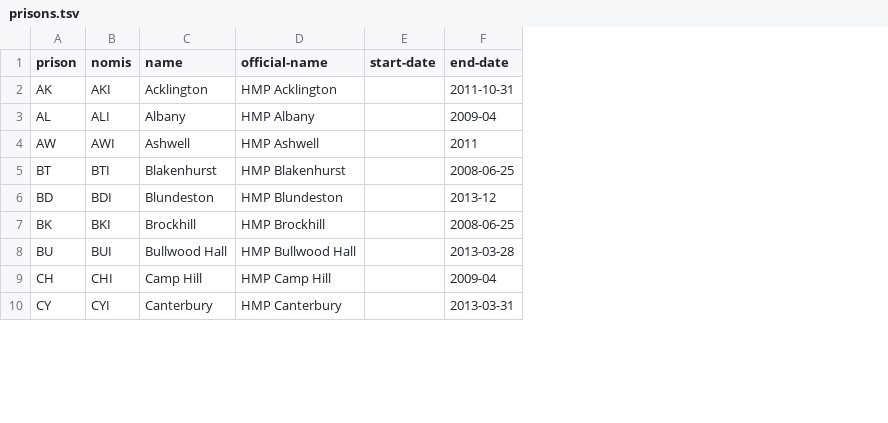
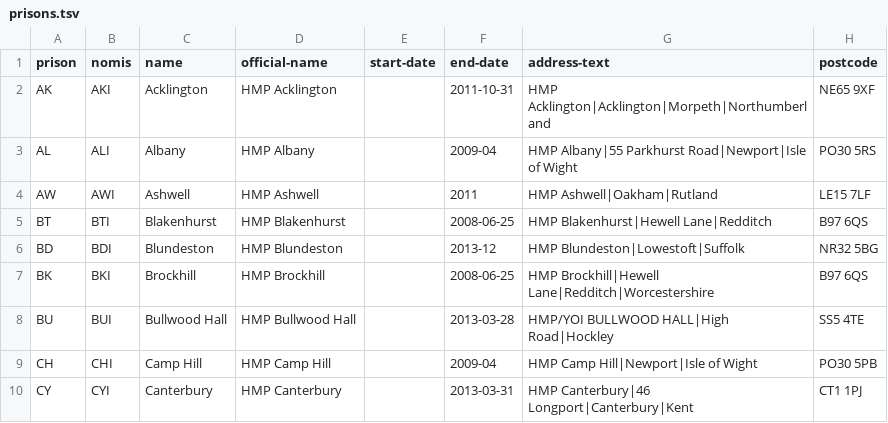
Before and after one commit to symroe/prison-estate-data, a TSV file: lists/former-prisons/prisons.tsv, drawn as a sheet; only a part is shown; the diff names each change by its address in the sheet, - before the commit and + after, or states it on an @@ line.

Commit message:
Add address-text and postcode fields to former prison list

```diff
--- a/lists/former-prisons/prisons.tsv
+++ b/lists/former-prisons/prisons.tsv
+column G (address-text), rows 2-10: HMP Acklington|Acklington|Morpeth|Northumberland | HMP Albany|55 Parkhurst Road|Newport|Isle of Wight | HMP Ashwell|Oakham|Rutland | HMP Blakenhurst|Hewell Lane|Redditch | HMP Blundeston|Lowestoft|Suffolk | HMP Brockhill|Hewell Lane|Redditch|Worcestershire | HMP/YOI BULLWOOD HALL|High Road|Hockley | HMP Camp Hill|Newport|Isle of Wight | HMP Canterbury|46 Longport|Canterbury|Kent
+column H (postcode), rows 2-10: NE65 9XF | PO30 5RS | LE15 7LF | B97 6QS | NR32 5BG | B97 6QS | SS5 4TE | PO30 5PB | CT1 1PJ
```
